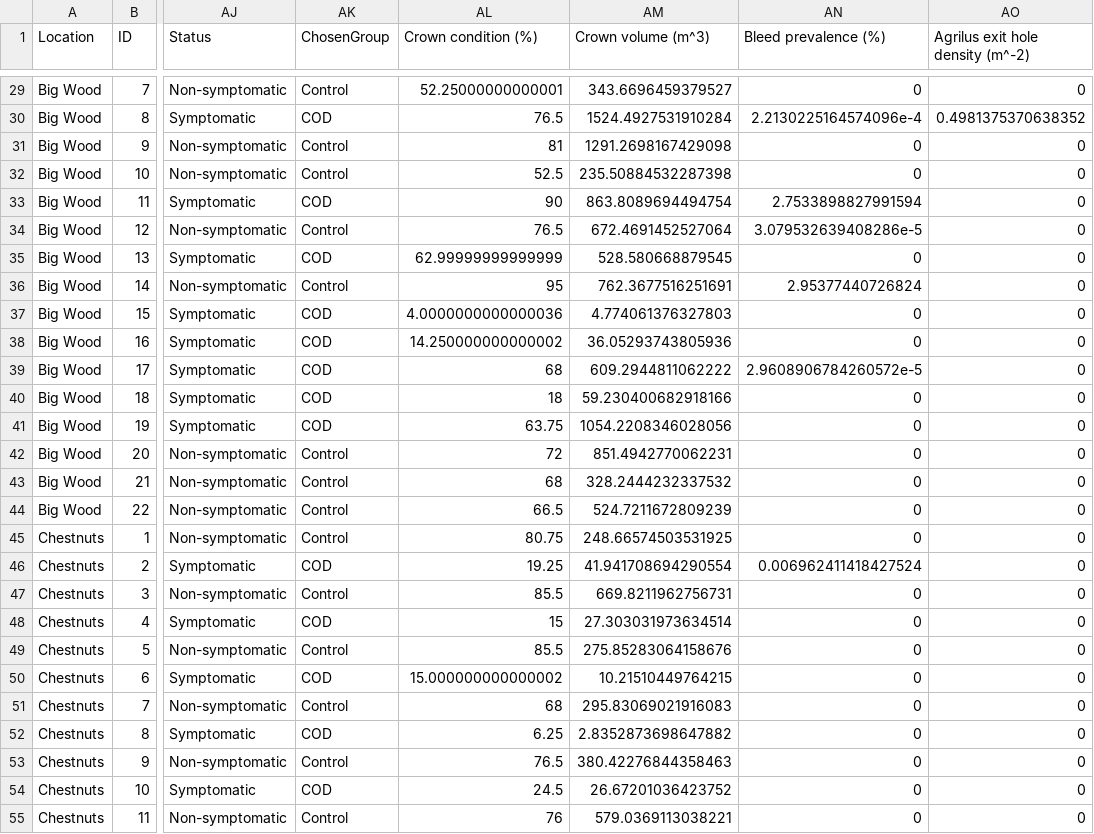
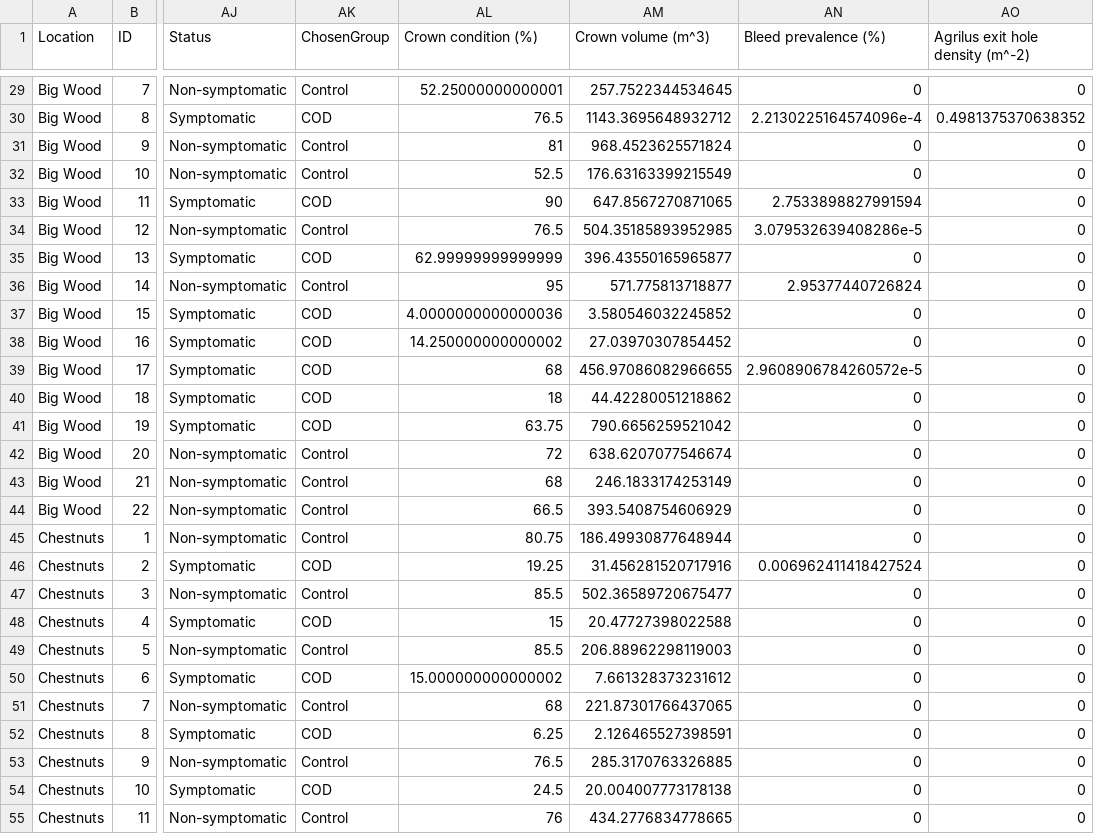
Before and after one commit to jasenfinch/Index_measures_for_oak_decline_severity_using_phenotypic_descriptors, a CSV file: data/exports/pheno_data_with_additional_descriptors.csv, drawn as a sheet; only a part is shown, gaps mark what is left out; the diff covers the shown part only; the diff names each change by its address in the sheet, - before the commit and + after, or states it on an @@ line.

Commit message:
changed crown volumne to paraboloid

```diff
--- a/data/exports/pheno_data_with_additional_descriptors.csv
+++ b/data/exports/pheno_data_with_additional_descriptors.csv
-AM29 (Crown volume (m^3)): 343.6696459379527
+AM29 (Crown volume (m^3)): 257.7522344534645
-AM30 (Crown volume (m^3)): 1524.4927531910284
+AM30 (Crown volume (m^3)): 1143.3695648932712
-AM31 (Crown volume (m^3)): 1291.2698167429098
+AM31 (Crown volume (m^3)): 968.4523625571824
-AM32 (Crown volume (m^3)): 235.50884532287398
+AM32 (Crown volume (m^3)): 176.63163399215549
-AM33 (Crown volume (m^3)): 863.8089694494754
+AM33 (Crown volume (m^3)): 647.8567270871065
-AM34 (Crown volume (m^3)): 672.4691452527064
+AM34 (Crown volume (m^3)): 504.35185893952985
-AM35 (Crown volume (m^3)): 528.580668879545
+AM35 (Crown volume (m^3)): 396.43550165965877
-AM36 (Crown volume (m^3)): 762.3677516251691
+AM36 (Crown volume (m^3)): 571.775813718877
-AM37 (Crown volume (m^3)): 4.774061376327803
+AM37 (Crown volume (m^3)): 3.580546032245852
-AM38 (Crown volume (m^3)): 36.05293743805936
+AM38 (Crown volume (m^3)): 27.03970307854452
-AM39 (Crown volume (m^3)): 609.2944811062222
+AM39 (Crown volume (m^3)): 456.97086082966655
-AM40 (Crown volume (m^3)): 59.230400682918166
+AM40 (Crown volume (m^3)): 44.42280051218862
-AM41 (Crown volume (m^3)): 1054.2208346028056
+AM41 (Crown volume (m^3)): 790.6656259521042
-AM42 (Crown volume (m^3)): 851.4942770062231
+AM42 (Crown volume (m^3)): 638.6207077546674
-AM43 (Crown volume (m^3)): 328.2444232337532
+AM43 (Crown volume (m^3)): 246.1833174253149
-AM44 (Crown volume (m^3)): 524.7211672809239
+AM44 (Crown volume (m^3)): 393.5408754606929
-AM45 (Crown volume (m^3)): 248.66574503531925
+AM45 (Crown volume (m^3)): 186.49930877648944
-AM46 (Crown volume (m^3)): 41.941708694290554
+AM46 (Crown volume (m^3)): 31.456281520717916
-AM47 (Crown volume (m^3)): 669.8211962756731
+AM47 (Crown volume (m^3)): 502.36589720675477
-AM48 (Crown volume (m^3)): 27.303031973634514
+AM48 (Crown volume (m^3)): 20.47727398022588
-AM49 (Crown volume (m^3)): 275.85283064158676
+AM49 (Crown volume (m^3)): 206.88962298119003
-AM50 (Crown volume (m^3)): 10.21510449764215
+AM50 (Crown volume (m^3)): 7.661328373231612
-AM51 (Crown volume (m^3)): 295.83069021916083
+AM51 (Crown volume (m^3)): 221.87301766437065
-AM52 (Crown volume (m^3)): 2.8352873698647882
+AM52 (Crown volume (m^3)): 2.126465527398591
-AM53 (Crown volume (m^3)): 380.42276844358463
+AM53 (Crown volume (m^3)): 285.3170763326885
-AM54 (Crown volume (m^3)): 26.67201036423752
+AM54 (Crown volume (m^3)): 20.004007773178138
-AM55 (Crown volume (m^3)): 579.0369113038221
+AM55 (Crown volume (m^3)): 434.2776834778665
```
Also changed, not shown: 147 edited cells elsewhere in this file, 1 other file.
